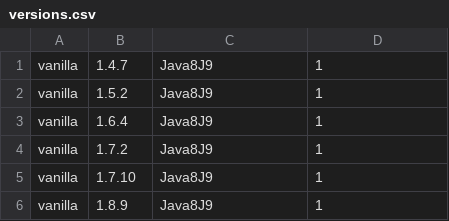
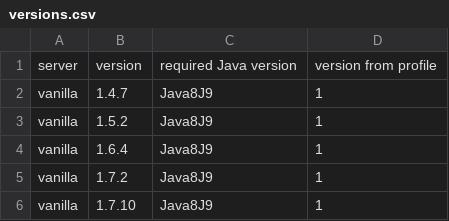
Before and after one commit to MarioWi/MultiCraft-JAR-Conf, a CSV file: versions.csv, drawn as a sheet; only a part is shown; the shorter side is filled out with more unchanged rows.

Commit message:
add header to versions

```diff
--- a/versions.csv
+++ b/versions.csv
@@ -1 +1,2 @@
+server,version,required Java version,version from profile
 vanilla,1.4.7,Java8J9,1
```
